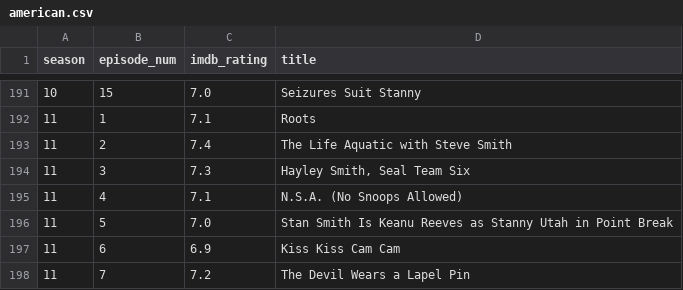
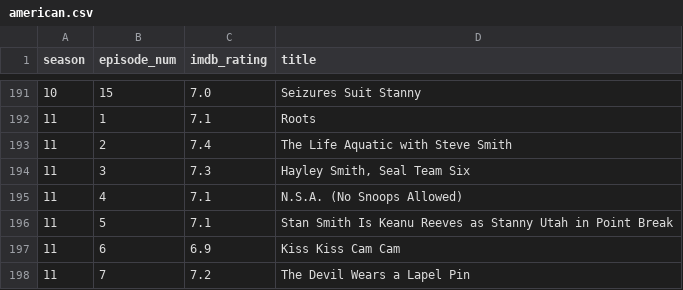
Before and after one commit to camuw/CSE163_IMDB, a CSV file: american.csv, drawn as a sheet; only a part is shown, gaps mark what is left out.

```diff
--- a/american.csv
+++ b/american.csv
@@ -195,3 +195,3 @@ season,episode_num,imdb_rating,title
 11,4,7.1,N.S.A. (No Snoops Allowed)
-11,5,7.0,Stan Smith Is Keanu Reeves as Stanny Utah in Point Break
+11,5,7.1,Stan Smith Is Keanu Reeves as Stanny Utah in Point Break
 11,6,6.9,Kiss Kiss Cam Cam
```
Also changed, not shown: 5 other files.
